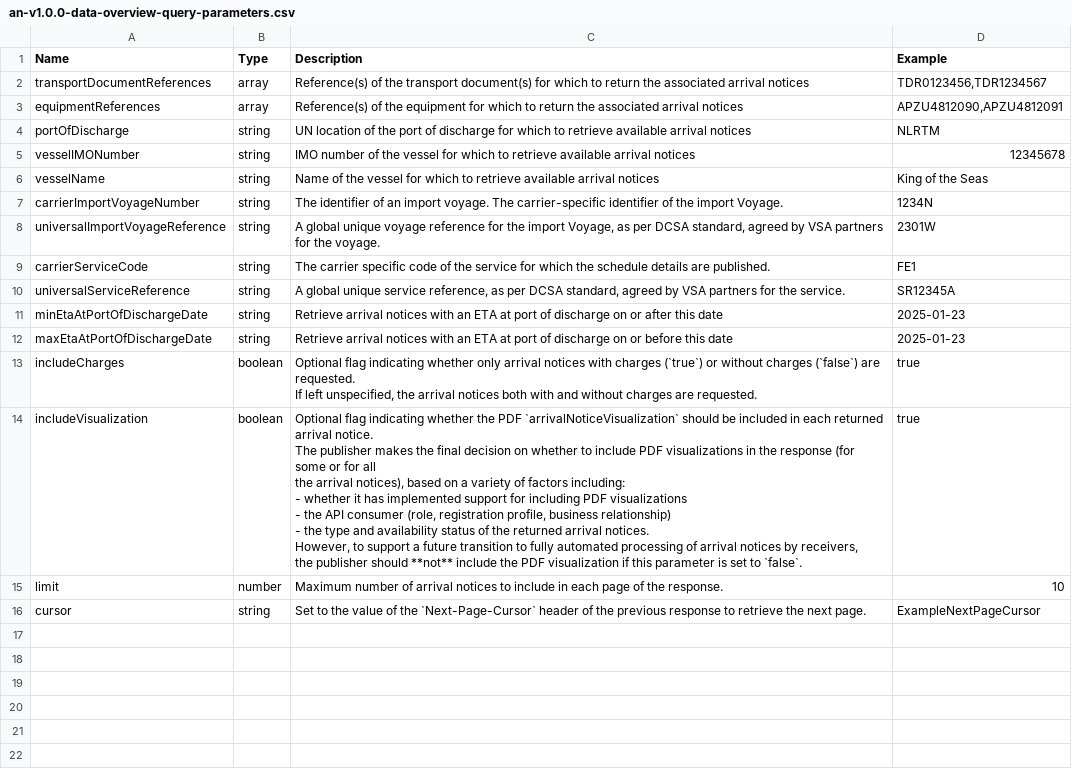
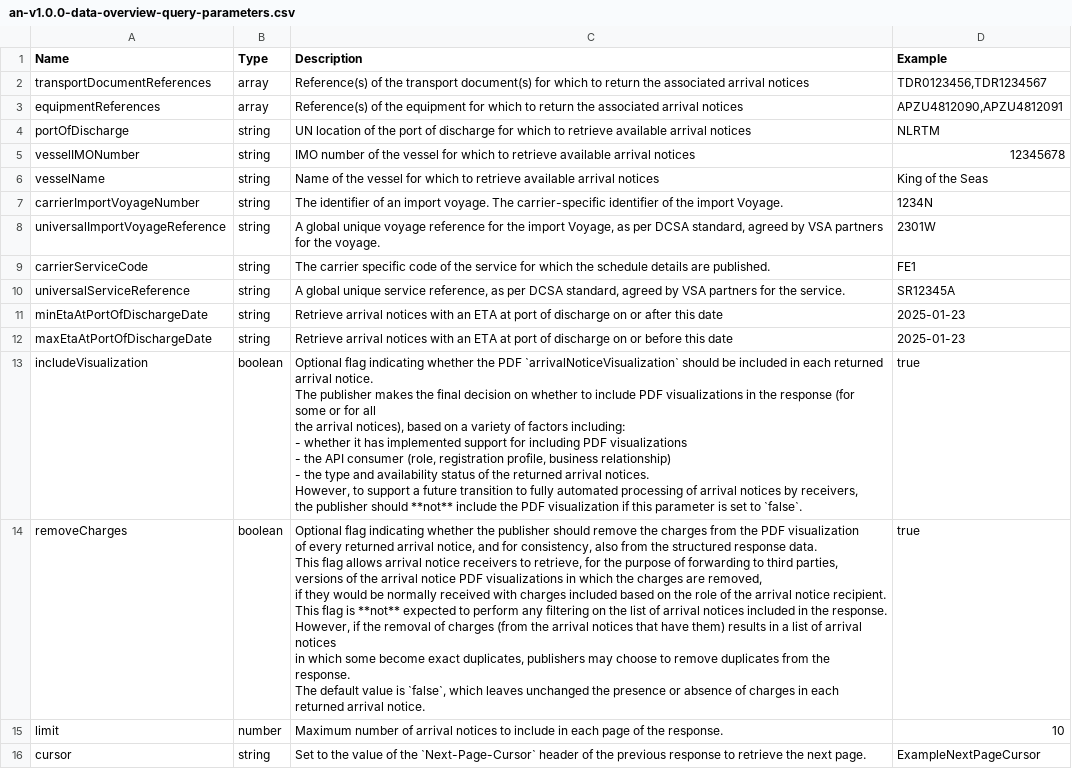
Before and after one commit to dcsaorg/Conformance-Gateway, a CSV file: specifications/generated-resources/standards/an/v100/an-v1.0.0-data-overview-query-parameters.csv, drawn as a sheet; removed rows and columns are numbered as before the commit, all else as after; ↵ is a line break in a cell; the diff names each change by its address in the sheet, - before the commit and + after, or states it on an @@ line.

Commit message:
SD-2332 Replaced query parameter includeCharges with removeCharges

```diff
--- a/specifications/generated-resources/standards/an/v100/an-v1.0.0-data-overview-query-parameters.csv
+++ b/specifications/generated-resources/standards/an/v100/an-v1.0.0-data-overview-query-parameters.csv
-row 13: includeCharges | boolean | Optional flag indicating whether only arrival notices with charges (`true`) or without charges (`false`) are requested. ↵ If left unspecified, the arrival notices both with and without charges are requested. | true
+row 14: removeCharges | boolean | Optional flag indicating whether the publisher should remove the charges from the PDF visualization ↵ of every returned arrival notice, and for consistency, also from the structured response data. ↵ This flag allows arrival notice receivers to retrieve, for the purpose of forwarding to third parties, ↵ versions of the arrival notice PDF visualizations in which the charges are removed, ↵ if they would be normally received with charges included based on the role of the arrival notice recipient. ↵ This flag is **not** expected to perform any filtering on the list of arrival notices included in the response. ↵ However, if the removal of charges (from the arrival notices that have them) results in a list of arrival notices ↵ in which some become exact duplicates, publishers may choose to remove duplicates from the response. ↵ The default value is `false`, which leaves unchanged the presence or absence of charges in each returned arrival notice. | true
```
Also changed, not shown: 4 other files.
